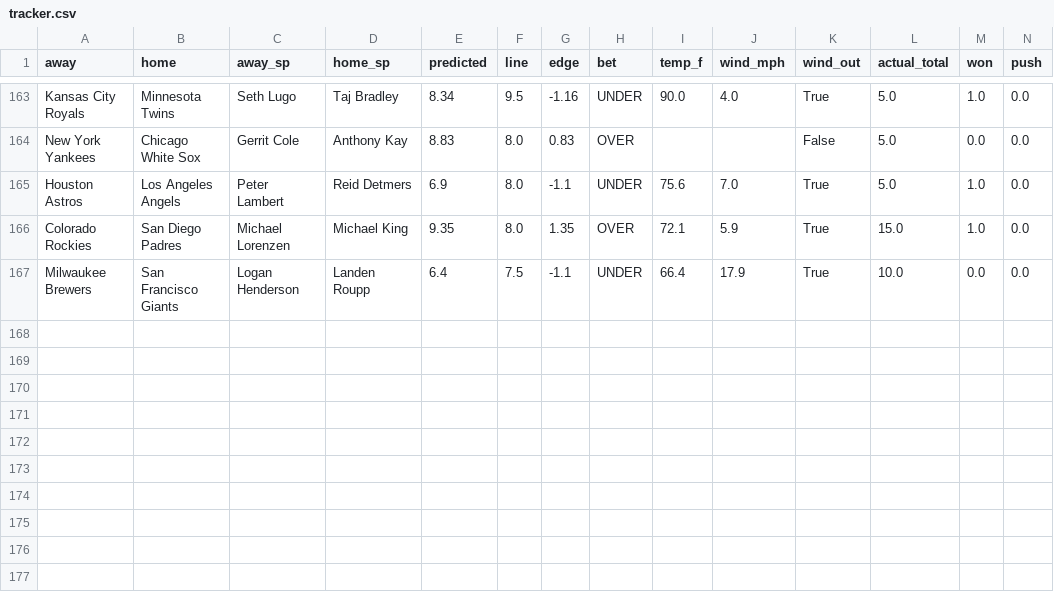
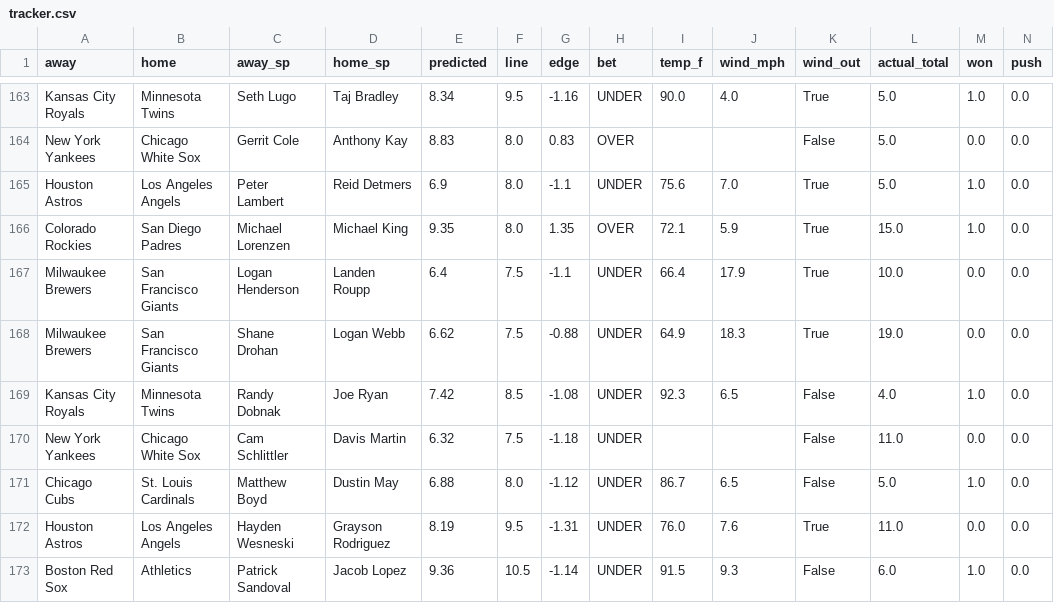
Before and after one commit to clabaughethan/mlb_totals_model, a CSV file: data/predictions/tracker.csv, drawn as a sheet; only a part is shown, gaps mark what is left out; rows hold the shown columns only; the diff names each change by its address in the sheet, - before the commit and + after, or states it on an @@ line.

```diff
--- a/data/predictions/tracker.csv
+++ b/data/predictions/tracker.csv
+row 168: Milwaukee Brewers | San Francisco Giants | Shane Drohan | Logan Webb | 6.62 | 7.5 | -0.88 | UNDER | 64.9 | 18.3 | True | 19.0 | 0.0 | 0.0
+row 169: Kansas City Royals | Minnesota Twins | Randy Dobnak | Joe Ryan | 7.42 | 8.5 | -1.08 | UNDER | 92.3 | 6.5 | False | 4.0 | 1.0 | 0.0
+row 170: New York Yankees | Chicago White Sox | Cam Schlittler | Davis Martin | 6.32 | 7.5 | -1.18 | UNDER |  |  | False | 11.0 | 0.0 | 0.0
+row 171: Chicago Cubs | St. Louis Cardinals | Matthew Boyd | Dustin May | 6.88 | 8.0 | -1.12 | UNDER | 86.7 | 6.5 | False | 5.0 | 1.0 | 0.0
+row 172: Houston Astros | Los Angeles Angels | Hayden Wesneski | Grayson Rodriguez | 8.19 | 9.5 | -1.31 | UNDER | 76.0 | 7.6 | True | 11.0 | 0.0 | 0.0
+row 173: Boston Red Sox | Athletics | Patrick Sandoval | Jacob Lopez | 9.36 | 10.5 | -1.14 | UNDER | 91.5 | 9.3 | False | 6.0 | 1.0 | 0.0
```
Also changed, not shown: data/predictions/predictions_2026-07-29.csv, 2 other files.
